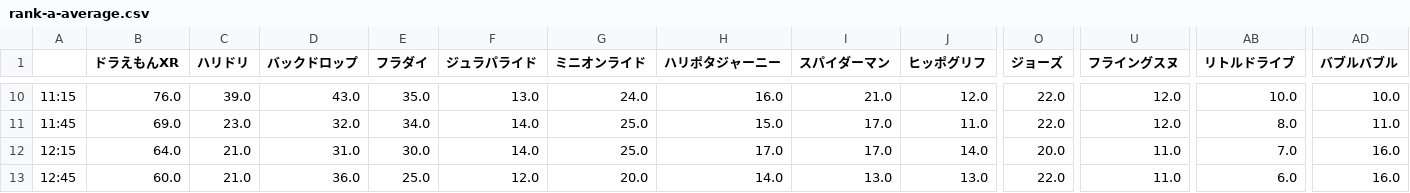
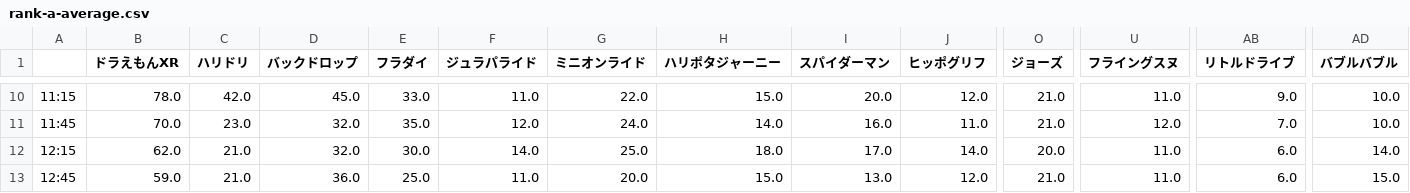
Before and after one commit to Bukio-chan/sotsuken_flask, a CSV file: static/csv/TimeList/rank-a-average.csv, drawn as a sheet; only a part is shown, gaps mark what is left out; the diff covers the shown part only; the diff names each change by its address in the sheet, - before the commit and + after, or states it on an @@ line.

```diff
--- a/static/csv/TimeList/rank-a-average.csv
+++ b/static/csv/TimeList/rank-a-average.csv
-B10 (ドラえもんXR): 76.0
+B10 (ドラえもんXR): 78.0
-C10 (ハリドリ): 39.0
+C10 (ハリドリ): 42.0
-D10 (バックドロップ): 43.0
+D10 (バックドロップ): 45.0
-E10 (フラダイ): 35.0
+E10 (フラダイ): 33.0
-F10 (ジュラパライド): 13.0
+F10 (ジュラパライド): 11.0
-G10 (ミニオンライド): 24.0
+G10 (ミニオンライド): 22.0
-H10 (ハリポタジャーニー): 16.0
+H10 (ハリポタジャーニー): 15.0
-I10 (スパイダーマン): 21.0
+I10 (スパイダーマン): 20.0
-O10:O11 (ジョーズ): 22.0
+O10:O11 (ジョーズ): 21.0
-U10 (フライングスヌ): 12.0
+U10 (フライングスヌ): 11.0
-AB10 (リトルドライブ): 10.0
+AB10 (リトルドライブ): 9.0
-B11 (ドラえもんXR): 69.0
+B11 (ドラえもんXR): 70.0
-E11 (フラダイ): 34.0
+E11 (フラダイ): 35.0
-F11 (ジュラパライド): 14.0
+F11 (ジュラパライド): 12.0
-G11 (ミニオンライド): 25.0
+G11 (ミニオンライド): 24.0
-H11 (ハリポタジャーニー): 15.0
+H11 (ハリポタジャーニー): 14.0
-I11 (スパイダーマン): 17.0
+I11 (スパイダーマン): 16.0
-AB11 (リトルドライブ): 8.0
+AB11 (リトルドライブ): 7.0
-AD11 (バブルバブル): 11.0
+AD11 (バブルバブル): 10.0
-B12 (ドラえもんXR): 64.0
+B12 (ドラえもんXR): 62.0
-D12 (バックドロップ): 31.0
+D12 (バックドロップ): 32.0
-H12 (ハリポタジャーニー): 17.0
+H12 (ハリポタジャーニー): 18.0
-AB12 (リトルドライブ): 7.0
+AB12 (リトルドライブ): 6.0
-AD12 (バブルバブル): 16.0
+AD12 (バブルバブル): 14.0
-B13 (ドラえもんXR): 60.0
+B13 (ドラえもんXR): 59.0
-F13 (ジュラパライド): 12.0
+F13 (ジュラパライド): 11.0
-H13 (ハリポタジャーニー): 14.0
+H13 (ハリポタジャーニー): 15.0
-J13 (ヒッポグリフ): 13.0
+J13 (ヒッポグリフ): 12.0
-O13 (ジョーズ): 22.0
+O13 (ジョーズ): 21.0
-AD13 (バブルバブル): 16.0
+AD13 (バブルバブル): 15.0
```
Also changed, not shown: 117 edited cells elsewhere in this file, static/csv/TimeList/rank-a-variance.csv, static/csv/TimeList/rank-b-variance.csv, 8 other files.
